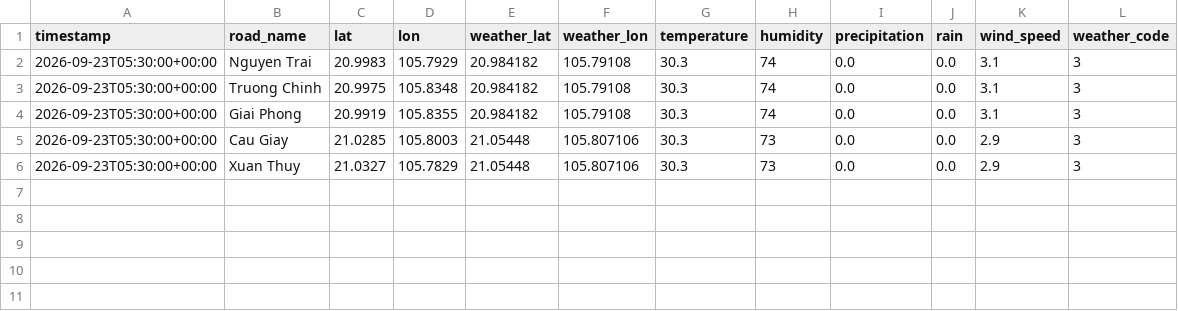
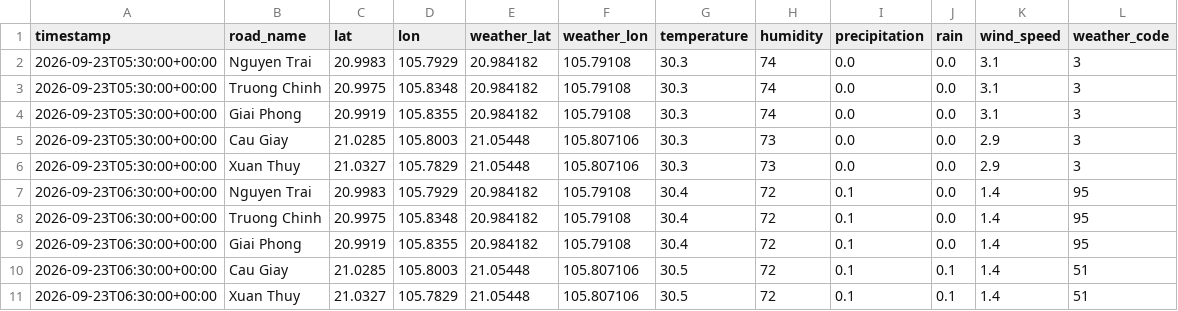
Before and after one commit to LeQuangThang205/hanoi-traffic-analytics, a CSV file: data/weather_data.csv, drawn as a sheet; the diff names each change by its address in the sheet, - before the commit and + after, or states it on an @@ line.

```diff
--- a/data/weather_data.csv
+++ b/data/weather_data.csv
+row 7: 2026-09-23T06:30:00+00:00 | Nguyen Trai | 20.9983 | 105.7929 | 20.984182 | 105.79108 | 30.4 | 72 | 0.1 | 0.0 | 1.4 | 95
+row 8: 2026-09-23T06:30:00+00:00 | Truong Chinh | 20.9975 | 105.8348 | 20.984182 | 105.79108 | 30.4 | 72 | 0.1 | 0.0 | 1.4 | 95
+row 9: 2026-09-23T06:30:00+00:00 | Giai Phong | 20.9919 | 105.8355 | 20.984182 | 105.79108 | 30.4 | 72 | 0.1 | 0.0 | 1.4 | 95
+row 10: 2026-09-23T06:30:00+00:00 | Cau Giay | 21.0285 | 105.8003 | 21.05448 | 105.807106 | 30.5 | 72 | 0.1 | 0.1 | 1.4 | 51
+row 11: 2026-09-23T06:30:00+00:00 | Xuan Thuy | 21.0327 | 105.7829 | 21.05448 | 105.807106 | 30.5 | 72 | 0.1 | 0.1 | 1.4 | 51
```
Also changed, not shown: data/traffic_data.csv, 4 other files.
